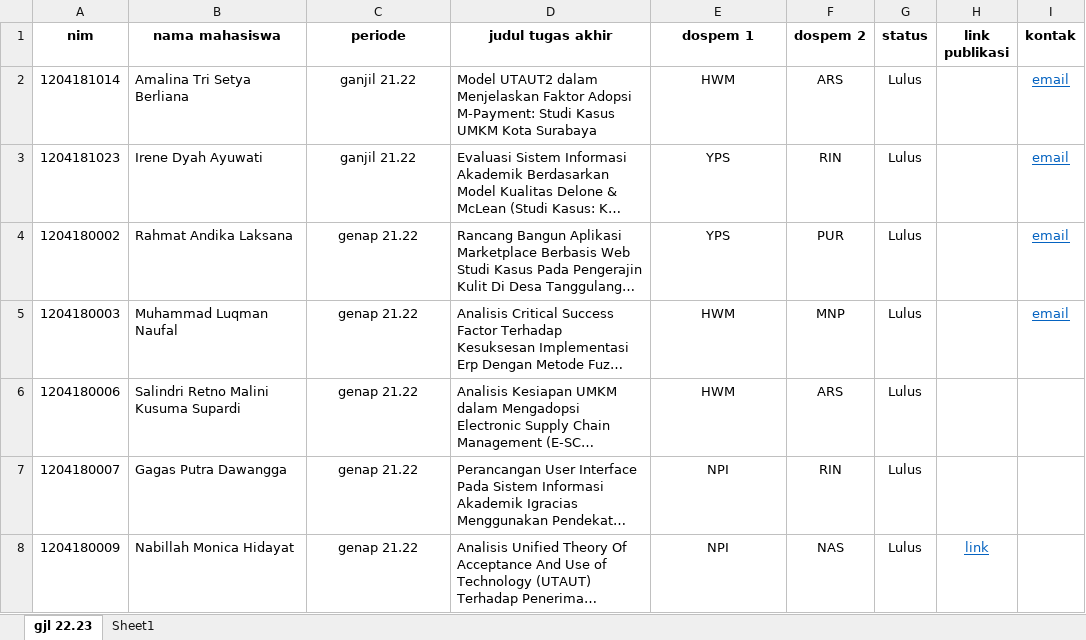
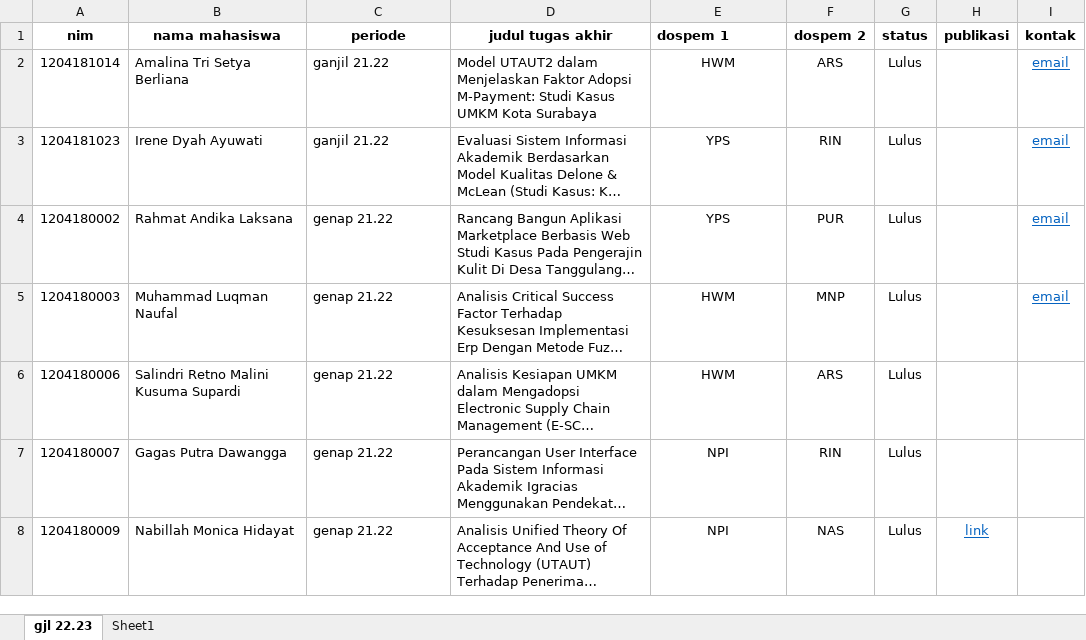
Before and after one commit to mnizarpm/sim-ta, an Excel workbook: master data mahasiswa TA.xlsx, sheet gjl 22.23, drawn as a sheet; only a part is shown; long unchanged cells end in …; values as stored, in another font and other column widths than the file's, no borders; the diff covers the shown part only; the diff names each change by its address in the sheet, - before the commit and + after, or states it on an @@ line.

```diff
--- a/master data mahasiswa TA.xlsx (sheet gjl 22.23)
+++ b/master data mahasiswa TA.xlsx (sheet gjl 22.23)
-E1 alignment: center
+E1 alignment: left
-H1: link publikasi
+H1: publikasi
-C2:C8 alignment: center
+C2:C8 alignment: left
```
Also changed, not shown: 5 edited cells and cell formats elsewhere in this sheet, raw data mahasiswa TA.xlsx.
